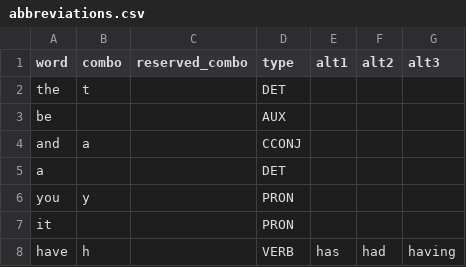
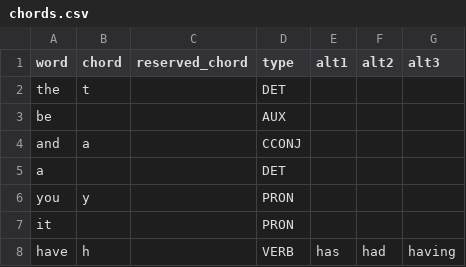
Before and after one commit to dlip/dotfiles, a CSV file: .config/chordgen/chords.csv (was .config/chordgen/abbreviations.csv), drawn as a sheet; only a part is shown.

```diff
--- a/.config/chordgen/abbreviations.csv
+++ b/.config/chordgen/chords.csv
@@ -1,2 +1,2 @@
-word,combo,reserved_combo,type,alt1,alt2,alt3
+word,chord,reserved_chord,type,alt1,alt2,alt3
 the,t,,DET,,,
```
Also changed, not shown: 1 other file.
